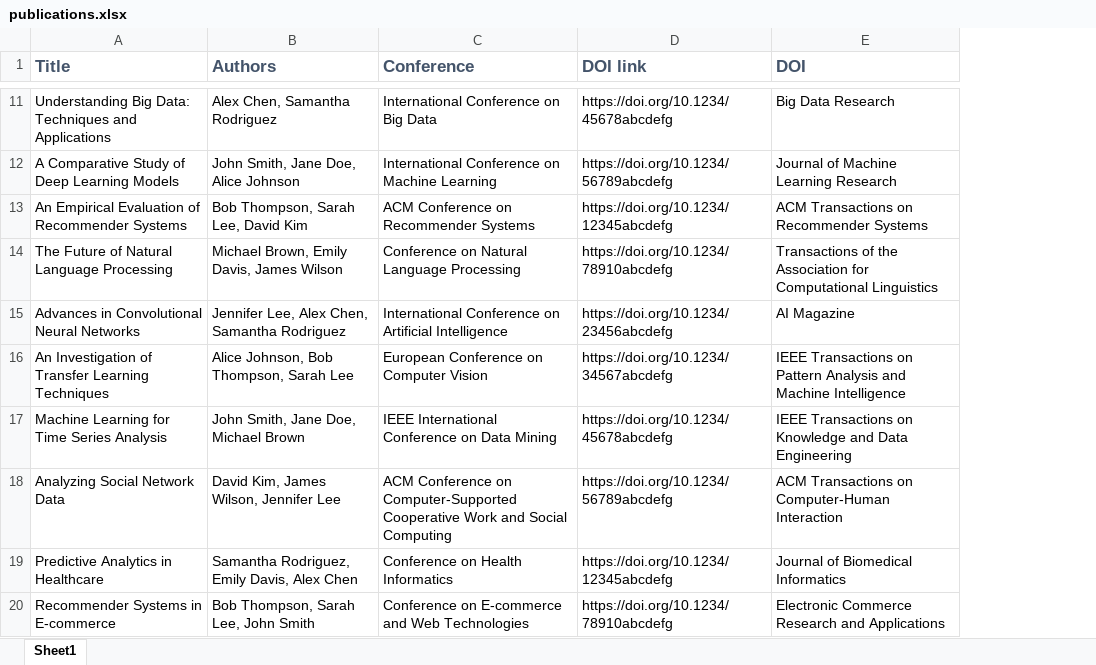
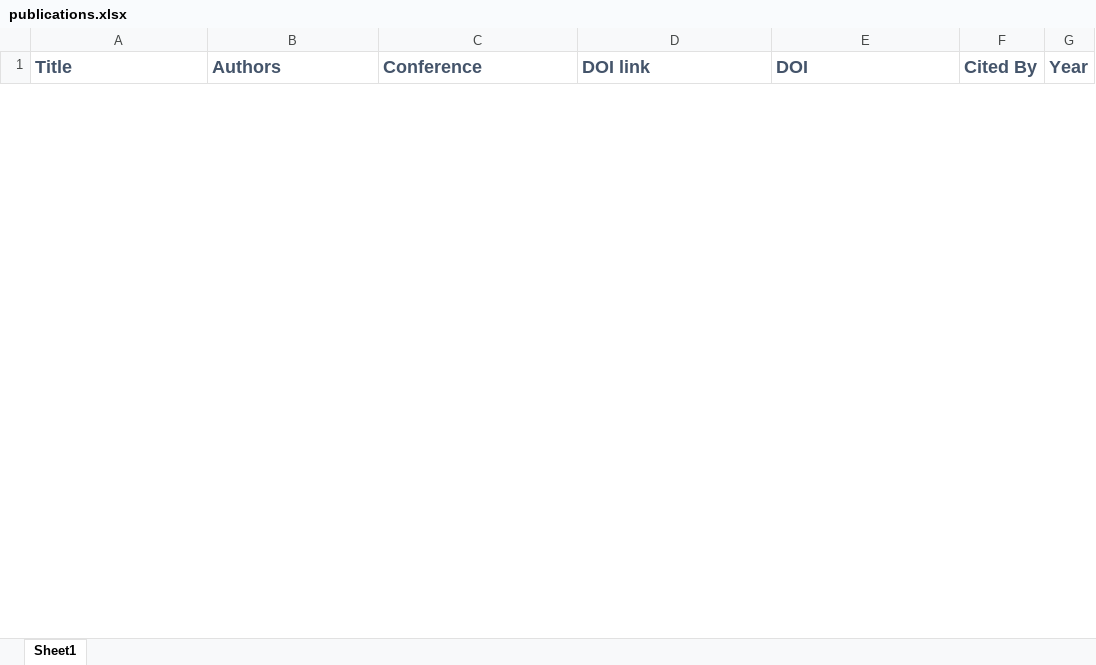
Before and after one commit to i-see-pixels/ml_lab, an Excel workbook: data/publications.xlsx, sheet Sheet1, drawn as a sheet; only a part is shown, gaps mark what is left out; values as stored, in another font and other column widths than the file's, no borders; charts and pictures not drawn; removed rows and columns are numbered as before the commit, all else as after; the diff covers the shown part only; the diff names each change by its address in the sheet, - before the commit and + after, or states it on an @@ line.

Commit message:
updated publications

```diff
--- a/data/publications.xlsx (sheet Sheet1)
+++ b/data/publications.xlsx (sheet Sheet1)
+column F (Cited By), empty
+column G (Year), empty
@@ A1:E1 text size: larger @@
-row 11: Understanding Big Data: Techniques and Applications | Alex Chen, Samantha Rodriguez | International Conference on Big Data | https://doi.org/10.1234/45678abcdefg | Big Data Research
-row 12: A Comparative Study of Deep Learning Models | John Smith, Jane Doe, Alice Johnson | International Conference on Machine Learning | https://doi.org/10.1234/56789abcdefg | Journal of Machine Learning Research
-row 13: An Empirical Evaluation of Recommender Systems | Bob Thompson, Sarah Lee, David Kim | ACM Conference on Recommender Systems | https://doi.org/10.1234/12345abcdefg | ACM Transactions on Recommender Systems
-row 14: The Future of Natural Language Processing | Michael Brown, Emily Davis, James Wilson | Conference on Natural Language Processing | https://doi.org/10.1234/78910abcdefg | Transactions of the Association for Computational Linguistics
-row 15: Advances in Convolutional Neural Networks | Jennifer Lee, Alex Chen, Samantha Rodriguez | International Conference on Artificial Intelligence | https://doi.org/10.1234/23456abcdefg | AI Magazine
-row 16: An Investigation of Transfer Learning Techniques | Alice Johnson, Bob Thompson, Sarah Lee | European Conference on Computer Vision | https://doi.org/10.1234/34567abcdefg | IEEE Transactions on Pattern Analysis and Machine Intelligence
-row 17: Machine Learning for Time Series Analysis | John Smith, Jane Doe, Michael Brown | IEEE International Conference on Data Mining | https://doi.org/10.1234/45678abcdefg | IEEE Transactions on Knowledge and Data Engineering
-row 18: Analyzing Social Network Data | David Kim, James Wilson, Jennifer Lee | ACM Conference on Computer-Supported Cooperative Work and Social Computing | https://doi.org/10.1234/56789abcdefg | ACM Transactions on Computer-Human Interaction
-row 19: Predictive Analytics in Healthcare | Samantha Rodriguez, Emily Davis, Alex Chen | Conference on Health Informatics | https://doi.org/10.1234/12345abcdefg | Journal of Biomedical Informatics
-row 20: Recommender Systems in E-commerce | Bob Thompson, Sarah Lee, John Smith | Conference on E-commerce and Web Technologies | https://doi.org/10.1234/78910abcdefg | Electronic Commerce Research and Applications
```
Also changed, not shown: 9 added rows and 14 removed rows elsewhere in this sheet, charts or pictures, 2 other files.
